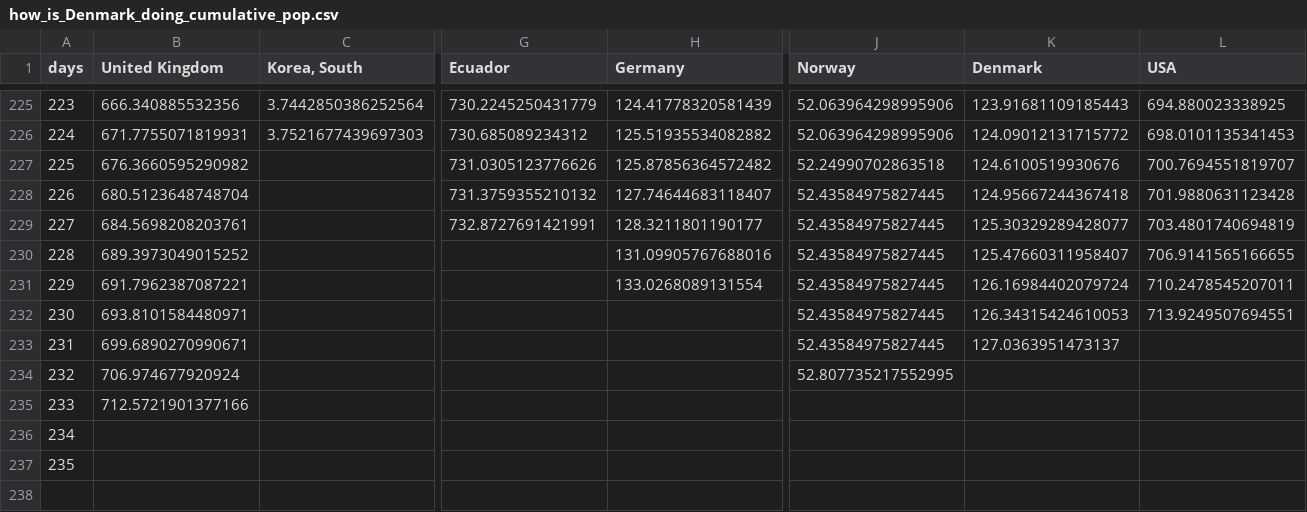
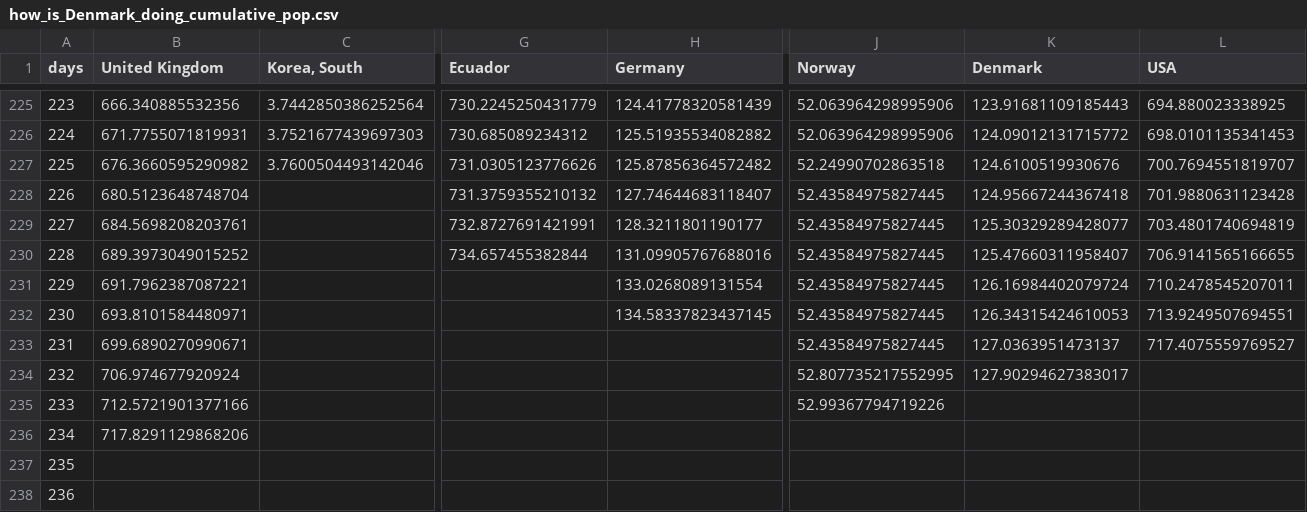
Before and after one commit to cboesgaard/how_is_Denmark_doing, a CSV file: data/how_is_Denmark_doing_cumulative_pop.csv, drawn as a sheet; only a part is shown, gaps mark what is left out; rows hold the shown columns only; the diff covers the shown part only; the diff names each change by its address in the sheet, - before the commit and + after, or states it on an @@ line.

```diff
--- a/data/how_is_Denmark_doing_cumulative_pop.csv
+++ b/data/how_is_Denmark_doing_cumulative_pop.csv
-C227 (Korea, South): (empty)
+C227 (Korea, South): 3.7600504493142046
-G230 (Ecuador): (empty)
+G230 (Ecuador): 734.657455382844
-H232 (Germany): (empty)
+H232 (Germany): 134.58337823437145
-L233 (USA): (empty)
+L233 (USA): 717.4075559769527
-K234 (Denmark): (empty)
+K234 (Denmark): 127.90294627383017
-J235 (Norway): (empty)
+J235 (Norway): 52.99367794719226
-B236 (United Kingdom): (empty)
+B236 (United Kingdom): 717.8291129868206
+row 238: 236
```
Also changed, not shown: 1 edited cell elsewhere in this file, data/how_is_Denmark_doing_cumulative.csv, data/how_is_Denmark_doing_daily.csv, 11 other files.
